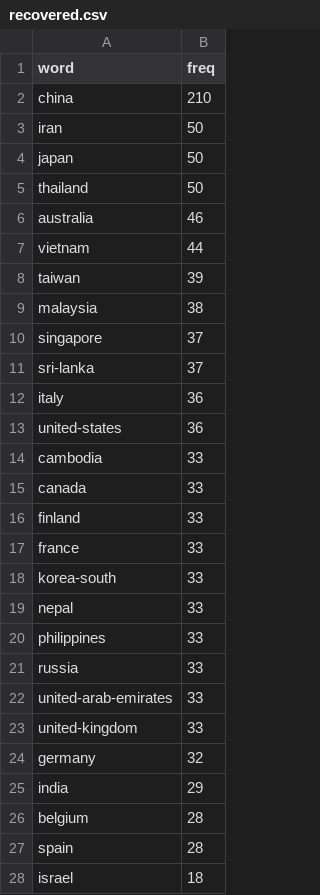
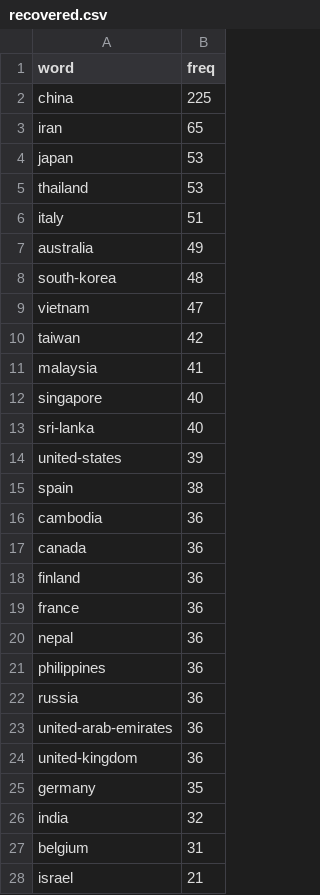
Before and after one commit to ravi-prakash1907/A-tracking-of-COVID-19, a CSV file: COVID-19/Notebooks/word-lists/DFs/recovered.csv, drawn as a sheet; only a part is shown; the diff covers the shown part only.

Commit message:
countries (text and data-frame) for world cloud

```diff
--- a/COVID-19/Notebooks/word-lists/DFs/recovered.csv
+++ b/COVID-19/Notebooks/word-lists/DFs/recovered.csv
@@ -1,28 +1,28 @@
 word,freq
-china,210
-iran,50
-japan,50
-thailand,50
-australia,46
-vietnam,44
-taiwan,39
-malaysia,38
-singapore,37
-sri-lanka,37
-italy,36
-united-states,36
-cambodia,33
-canada,33
-finland,33
-france,33
-korea-south,33
-nepal,33
-philippines,33
-russia,33
-united-arab-emirates,33
-united-kingdom,33
-germany,32
-india,29
-belgium,28
-spain,28
-israel,18
+china,225
+iran,65
+japan,53
+thailand,53
+italy,51
+australia,49
+south-korea,48
+vietnam,47
+taiwan,42
+malaysia,41
+singapore,40
+sri-lanka,40
+united-states,39
+spain,38
+cambodia,36
+canada,36
+finland,36
+france,36
+nepal,36
+philippines,36
+russia,36
+united-arab-emirates,36
+united-kingdom,36
+germany,35
+india,32
+belgium,31
+israel,21
```
Also changed, not shown: 16 added rows and 37 edited cells elsewhere in this file, COVID-19/Notebooks/word-lists/DFs/confirmed.csv, COVID-19/Notebooks/word-lists/DFs/deaths.csv, 3 other files.
